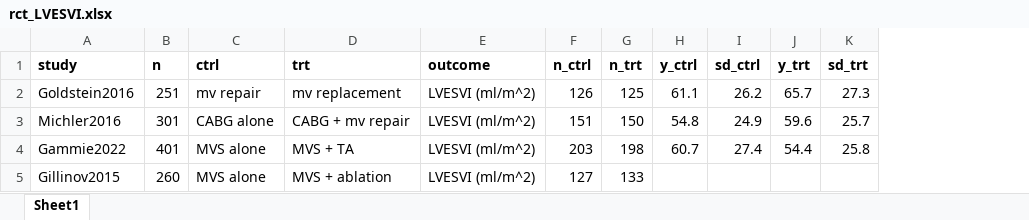
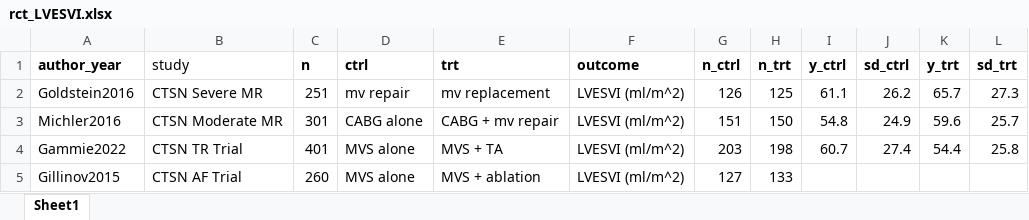
Before and after one commit to jingyangzhang-mountsinai/CTSN-Generalizability, an Excel workbook: data/rct_LVESVI.xlsx, sheet Sheet1, drawn as a sheet; values as stored, in another font and other column widths than the file's, no borders; the diff names each change by its address in the sheet, - before the commit and + after, or states it on an @@ line.

```diff
--- a/data/rct_LVESVI.xlsx (sheet Sheet1)
+++ b/data/rct_LVESVI.xlsx (sheet Sheet1)
+column B (study), rows 2-5: CTSN Severe MR | CTSN Moderate MR | CTSN TR Trial | CTSN AF Trial
-A1: study
+A1: author_year
```
Also changed, not shown: data/rct_LVEF.xlsx, 10 other files.
